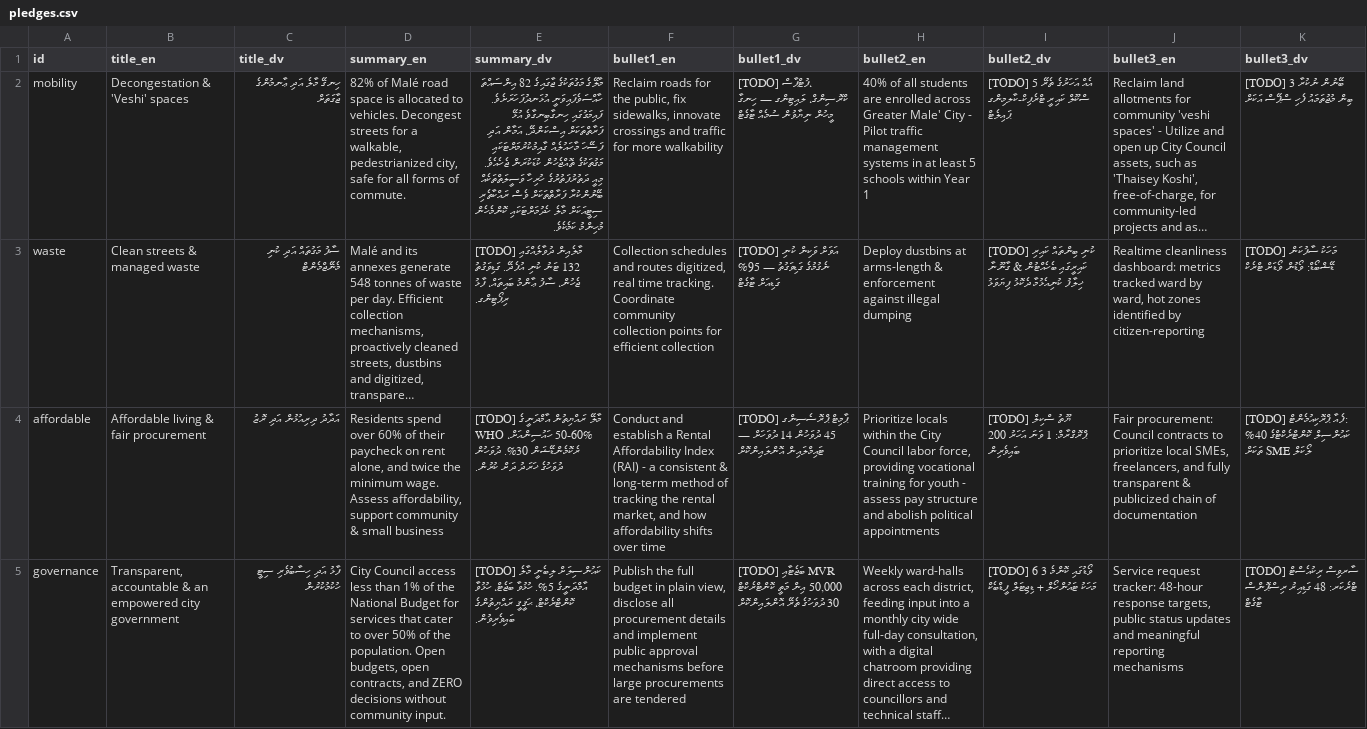
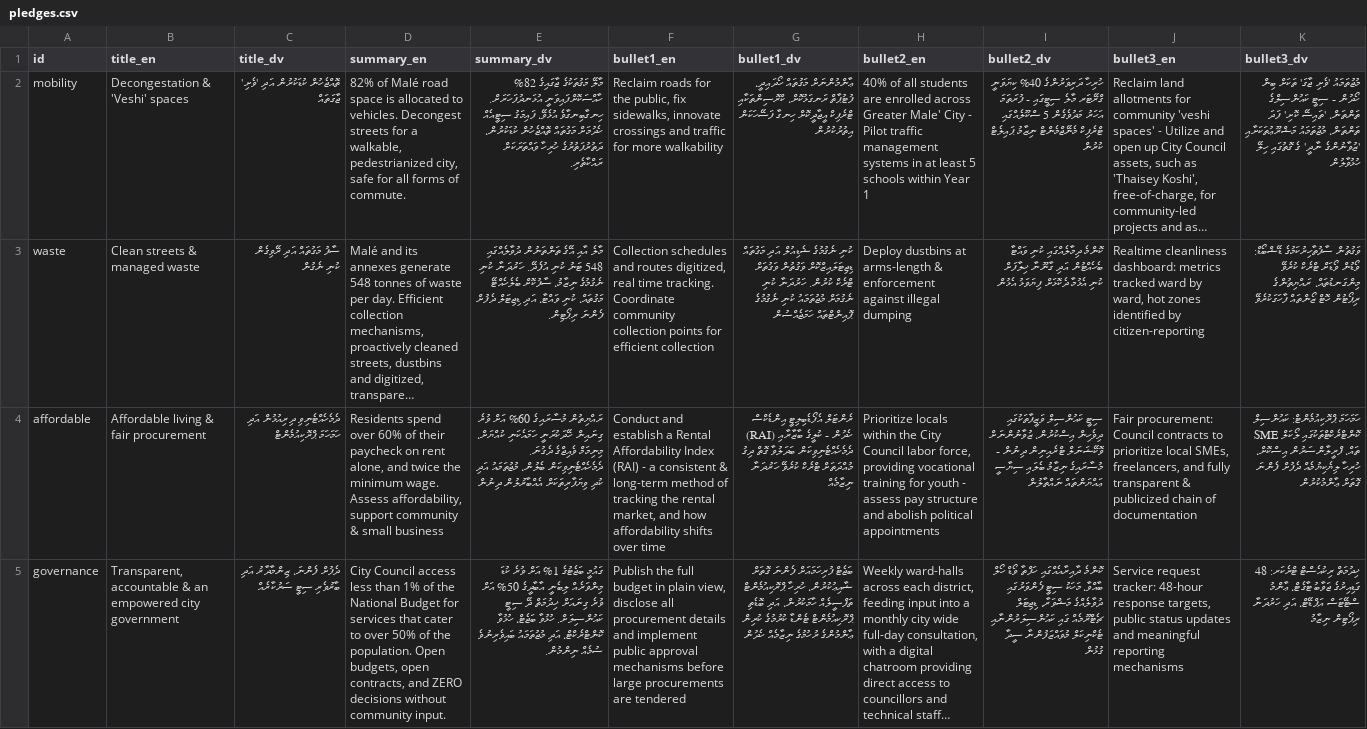
Before and after one commit to WhoIsFishie/Bodycam_CampaignWebsite, a CSV file: pledges.csv, drawn as a sheet; long unchanged cells end in …; the diff names each change by its address in the sheet, - before the commit and + after, or states it on an @@ line.

```diff
--- a/pledges.csv
+++ b/pledges.csv
-C2 (title_dv): ހިނގޭ މާލެ އަދި ޢާނމުންގެ ޖާގަތަށް
+C2 (title_dv): ތޮއްޖެހުން ކުޑަކުރުން އަދި 'ވެށި' ޖާގަތައް
-E2 (summary_dv): މާލޭގެ މަގުތަކުގެ ޖާގައިގެ 82 އިންސައްތަ ހާއްސަވެފައިވަނީ އުޅަނދުފަހަރަށެވެ. ފައިމަގުގައި ހިނގާބިނގާވެ އުޅޭ ފަރާތްތަކަށް އިސްކަންދޭ، އަމާން އަދި ފަސޭހަ މާހައުލެއް ގާއިމުކުރުމަށްޓަކައި މަގުތަކުގެ ތޮއްޖެހުން ކުޑަކުރަން ޖެހެއެވެ. މިއީ ދަތުރުފަތުރުގެ ހުރިހާ ވަސީލަތްތަކެއް ބޭނުންކުރާ ފަރާތްތަކަށް ވެސް ރައްކާތެރި ސިޓީއަކަށް މާލެ ހެދުމަށްޓަކައި ކޮންމެހެން މުހިންމު ކަމެކެވެ.
+E2 (summary_dv): މާލޭ މަގުތަކުގެ ޖާގައިގެ 82% ހާއްސަކޮށްފައިވަނީ އުޅަނދުފަހަރަށް. ހިނގާބިނގާވެ އުޅެވޭ، ފައިމަގު ސިޓީއެއް ހެދުމަށް މަގުތައް ތޮއްޖެހުން ކުޑަކުރުން، ދަތުރުފަތުރުގެ ހުރިހާ ވައްތަރަކަށް ރައްކާތެރި.
-G2 (bullet1_dv): [TODO] ފުޓްޕާސް، ކްރޮސިންގް، ލައިޓިންގ — ހިނގާ މީހުން ނިޔާވުން ސުމެއް ޓާގެޓް
+G2 (bullet1_dv): ޢާންމުންނަށް މަގުތައް ހޯދައިދީ، ފުޓުޕާތް ރަނގަޅުކޮށް، ކްރޮސިންތަކާއި ޓްރެފިކް އީޖާދީކޮށް ހިނގާ ފަސޭހަކަން އިތުރުކުރުން
-I2 (bullet2_dv): [TODO] އެއް އަހަރުގެ ތެރޭ 5 ސްކޫލް ކައިރީ ޓްރެފިކް-ކާލމިންގ ޕައިލެޓް
+I2 (bullet2_dv): ހުރިހާ ދަރިވަރުންގެ 40% ކިޔަވަނީ ގްރޭޓަރ މާލެ ސިޓީގައި - ފުރަތަމަ އަހަރު މަދުވެގެން 5 ސްކޫލެއްގައި ޓްރެފިކް މެނޭޖްމެންޓް ނިޒާމު ޕައިލެޓް ކުރުން
-K2 (bullet3_dv): [TODO] ބޭނުން ނުކުރާ 3 ބިން މުޖުތަމައު ފެހި ސްޕޭސް އަކަށް
+K2 (bullet3_dv): މުޖުތަމައު 'ވެށި ޖާގަ' ތަކަށް ބިން ހޯދުން - ސިޓީ ކައުންސިލްގެ ތަންތަން، 'ތައިސޭ ކޮށި' ފަދަ ތަންތަން، މުޖުތަމައު މަޝްރޫޢުތަކަށާއި 'ޒުވާނުންގެ ނާދީ' ގެ ގޮތުގައި ހިލޭ ހުޅުވާލުން
-C3 (title_dv): ސާފު މަގުތައް އަދި ކުނި މެނޭޖްމެންޓް
+C3 (title_dv): ސާފު މަގުތައް އަދި ރޭވިގެން ކުނި ނެގުން
-E3 (summary_dv): [TODO] މާލެއިން ދުވާލެއްގައި 132 ޓަނު ކުނި އުފެދޭ. ގަޑިވަގުތު ޖެހުން، ސާފު ޢާންމު ބައިތައް، ފާޅު ރިޕޯޓިންގ.
+E3 (summary_dv): މާލެ އާއި އޭގެ ތަންތަނުން ދުވާލެއްގައި 548 ޓަނު ކުނި އުފެދޭ. ހަރުދަނާ ކުނި ނެގުމުގެ ނިޒާމު، ސާފުކޮށް ބެލެހެއްޓޭ މަގުތައް، ކުނި ވައްޓާ، އަދި ޑިޖިޓަލް ދެފުށް ފެންނަ ރިޕޯޓިން.
-G3 (bullet1_dv): [TODO] އަވަށް ވަކިން ކުނި ނެގުމުގެ ގަޑިވަގުތު — 95% ގަޑިއަށް ޓާގެޓް
+G3 (bullet1_dv): ކުނި ނެގުމުގެ ޝެޑިއުލް އަދި މަގުތައް ޑިޖިޓަލައިޒްކޮށް ވަގުތުން ވަގުތަށް ޓްރެކް ކުރުން. ހަރުދަނާ ކުނި ނެގުމަށް މުޖުތަމައު ކުނި ނެގުމުގެ ޕޮއިންޓްތައް ހަމަޖެއްސުން
-I3 (bullet2_dv): [TODO] ކުނި ބިންތައް ކައިރި ކައިރީގައި ބެހެއްޓުން & ގާނޫނާ ޚިލާފު ކުނިއެޅުމާ ދެކޮޅު ފިޔަވަޅު
+I3 (bullet2_dv): ކޮންމެ ދިމާލެއްގައި ކުނި ވައްޓާ ބެހެއްޓުން އަދި ގާނޫނާ ޚިލާފަށް ކުނި އެޅުމާ ދެކޮޅަށް ފިޔަވަޅު އެޅުން
-K3 (bullet3_dv): [TODO] މަހަކު ސާފުކަން ޑޭޝްބޯޑް: ވޯޑުން ވޯޑަށް ޓްރެކް
+K3 (bullet3_dv): ވަގުތުން ސާފުތާހިރުކަމުގެ ޑޭޝްބޯޑް: ވޯޑުން ވޯޑަށް ޓްރެކް ކުރެވޭ މިންގަނޑުތައް، ރައްޔިތުންގެ ރިޕޯޓުން ހޮޓް ޒޯންތައް ފާހަގަކުރެވޭ
-C4 (title_dv): އަދާދު ދިރިއުޅުން އަދި ރޮޒު
+C4 (title_dv): ދެމެހެއްޓެނިވި ދިރިއުޅުން އަދި ހަމަހަމަ ޕްރޮކިއުމެންޓް
-E4 (summary_dv): [TODO] މާލޭ ރައްޔިތުން އާމްދަނީގެ 50-60% ހައުސިންއަށް، WHO ރެކޮމެންޑޭޝަން 30%. ދުވަހުން ދުވަހުގެ ޚަރަދު ދަށް ކުރުން.
+E4 (summary_dv): ރައްޔިތުން މުސާރައިގެ 60% އަށް ވުރެ ގިނައިން ހޭދަކުރަނީ ހަމައެކަނި ކުއްޔަށް، މިނިމަމް ވެއިޖްގެ ދެގުނަ. ދެމެހެއްޓެނިވިކަން ބެލުން، މުޖުތަމައު އަދި ކުދި ވިޔަފާރިތަކަށް އެއްބާރުލުން ދިނުން
-G4 (bullet1_dv): [TODO] ޕާމިޓް ޕްރޮސެސިންގ 45 ދުވަހުން 14 ދުވަހަށް — ޓައިމްލައިން އޮންލައިންކޮށް
+G4 (bullet1_dv): ރެންޓަލް އެފޯޑެބިލިޓީ އިންޑެކްސް (RAI) ހެދުން - ކުލީގެ ބާޒާރާއި ދެމެހެއްޓެނިވިކަން ބަދަލުވާ ގޮތް ދިގު މުއްދަތަށް ޓްރެކް ކުރެވޭ ހަރުދަނާ ނިޒާމެއް
-I4 (bullet2_dv): [TODO] ޔޫތު ސްކިލް ޕްރޮގްރާމް: 1 ވަނަ އަހަރު 200 ބައިވެރިން
+I4 (bullet2_dv): ސިޓީ ކައުންސިލް ވަޒީފާތަކުގައި ދިވެހިން އިސްކުރުން، ޒުވާނުންނަށް ވޮކޭޝަނަލް ޓްރެއިނިން ދިނުން - މުސާރައިގެ ނިޒާމު ބެލައި ސިޔާސީ ޢައްޔަންތައް ނައްތާލުން
-K4 (bullet3_dv): [TODO] ފެއާ ޕްރޮކިއުމެންޓް: ކައުންސިލް ކޮންޓްރެކްޓްގެ 40% ލޯކަލް SME ތަކަށް
+K4 (bullet3_dv): ހަމަހަމަ ޕްރޮކިއުމެންޓް: ކައުންސިލް ކޮންޓްރެކްޓްތަކުގައި ލޯކަލް SME ތައް، ފްރީލާންސަރުން އިސްކޮށް، ހުރިހާ ލިޔެކިޔުމެއް ދެފުށް ފެންނަ ގޮތަށް ޢާންމުކުރުން
-C5 (title_dv): ފާޅު އަދި ހިސާބުވެރި ސިޓީ ހުކުމުކުރުން
+C5 (title_dv): ދެފުށް ފެންނަ، ޒިންމާދާރު އަދި ބާރުވެރި ސިޓީ ސަރުކާރެއް
-E5 (summary_dv): [TODO] ކައުންސިލަށް ލިބެނީ މާލެ އާމްދަނީގެ 5%. ހުޅުވާ ބަޖެޓް، ހުޅުވާ ކޮންޓްރެކްޓް، ޙަޤީޤީ ރައްޔިތުންގެ ބައިވެރިވުން.
+E5 (summary_dv): ގައުމީ ބަޖެޓުގެ 1% އަށް ވުރެ ކުޑަ މިންވަރެއް ލިބެނީ އާބާދީގެ 50% އަށް ވުރެ ގިނައަށް ޚިދުމަތް ދޭ ސިޓީ ކައުންސިލަށް. ހުޅުވާ ބަޖެޓް، ހުޅުވާ ކޮންޓްރެކްޓް، އަދި މުޖުތަމައު ބައިވެރިނުވެ ސުމެއް ނިންމުން.
-G5 (bullet1_dv): [TODO] ބަޖެޓާއި MVR 50,000 އިން މަތީ ކޮންޓްރެކްޓް 30 ދުވަހުގެ ތެރޭ އޮންލައިންކޮށް
+G5 (bullet1_dv): ބަޖެޓް ފުރިހަމައަށް ފެންނަ ގޮތަށް ޝާއިޢުކުރުން، ހުރިހާ ޕްރޮކިއުމެންޓް ތަފްސީލެއް ހާމަކުރުން، އަދި ބޮޑެތި ޕްރޮކިއުމެންޓް ޓެންޑާ ކުރުމުގެ ކުރިން ޢާންމުންގެ ރުހުމުގެ ނިޒާމެއް ހެދުން
-I5 (bullet2_dv): [TODO] 6 ވޯޑުގައި ކޮންމެ 3 މަހަކު ޓައުންހޯލް + ޑިޖިޓަލް ފީޑްބެކް
+I5 (bullet2_dv): ކޮންމެ ދާއިރާއެއްގައި ހަފްތާ ވޯޑް ހޯލް ބާއްވާ، މަހަކު ސިޓީ ފެންވަރުގައި ދުވާލެއްގެ މަޝްވަރާ، ޑިޖިޓަލް ޗެޓްރޫމެއް ގައި ކައުންސިލަރުންނާއި ޓެކްނިކަލް މުވައްޒަފުންނާ ސީދާ ގުޅުން
-K5 (bullet3_dv): [TODO] ސާރވިސް ރިކުއެސްޓް ޓްރެކަރ: 48 ގަޑިއިރު ރިސްޕޮންސް ޓާގެޓް
+K5 (bullet3_dv): ޚިދުމަތް ރިކުއެސްޓް ޓްރެކަރ: 48 ގަޑިއިރުގެ ޖަވާބު ޓާގެޓް، ޢާންމު ސްޓޭޓަސް އަޕްޑޭޓް، އަދި ހަރުދަނާ ރިޕޯޓިން ނިޒާމު
```
Also changed, not shown: issues.csv, 1 other file.
